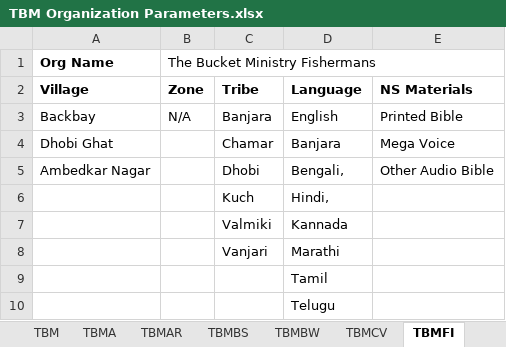
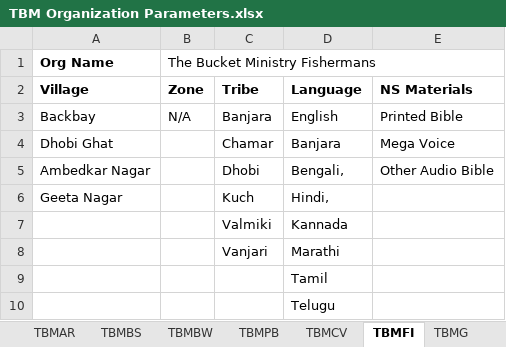
Before and after one commit to The-Bucket-Ministry/Organization-Parameters, an Excel workbook: TBM Organization Parameters.xlsx, sheet TBMFI, drawn as a sheet; values as stored, in another font and other column widths than the file's, no borders; the diff names each change by its address in the sheet, - before the commit and + after, or states it on an @@ line.

Commit message:
Updating with changed Sierra Leone villages

```diff
--- a/TBM Organization Parameters.xlsx (sheet TBMFI)
+++ b/TBM Organization Parameters.xlsx (sheet TBMFI)
+sheet tab: TBMPB
-A6 (Village): (empty)
+A6 (Village): Geeta Nagar
```
Also changed, not shown: sheet TBMKS, other sheet tabs.
